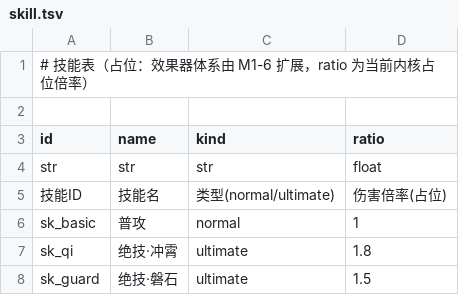
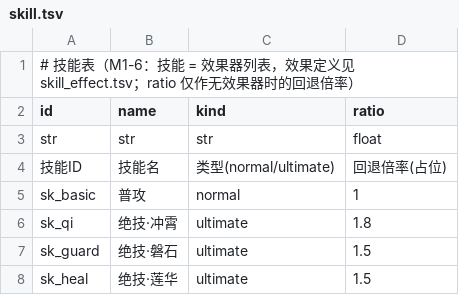
Before and after one commit to rootgrac/sxdproject, a TSV file: config/tables/skill.tsv, drawn as a sheet.

Commit message:
feat(battle): 技能效果器配置驱动（M1-6）
skill_effect 表（damage/heal/buff/debuff × target/stat/duration）；内核：技能=效果器列表、cast+effect 事件流、增减益乘区（回合制）、治疗；buildEffects 表加载；demo/UI 渲染适配；5 项新单测。

```diff
--- a/config/tables/skill.tsv
+++ b/config/tables/skill.tsv
@@ -1,6 +1,5 @@
-# 技能表（占位：效果器体系由 M1-6 扩展，ratio 为当前内核占位倍率）
-
+# 技能表（M1-6：技能 = 效果器列表，效果定义见 skill_effect.tsv；ratio 仅作无效果器时的回退倍率）
 id	name	kind	ratio
 str	str	str	float
-技能ID	技能名	类型(normal/ultimate)	伤害倍率(占位)
+技能ID	技能名	类型(normal/ultimate)	回退倍率(占位)
 sk_basic	普攻	normal	1
@@ -8 +7,2 @@ sk_qi	绝技·冲霄	ultimate	1.8
 sk_guard	绝技·磐石	ultimate	1.5
+sk_heal	绝技·莲华	ultimate	1.5
```
Also changed, not shown: config/tables/unit.tsv, 17 other files.
